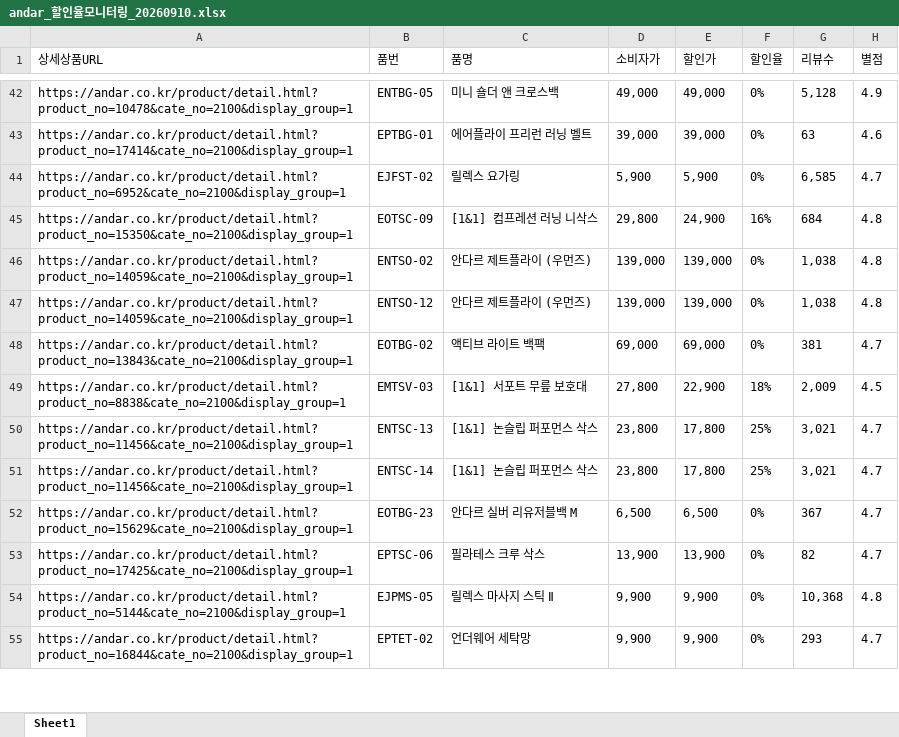
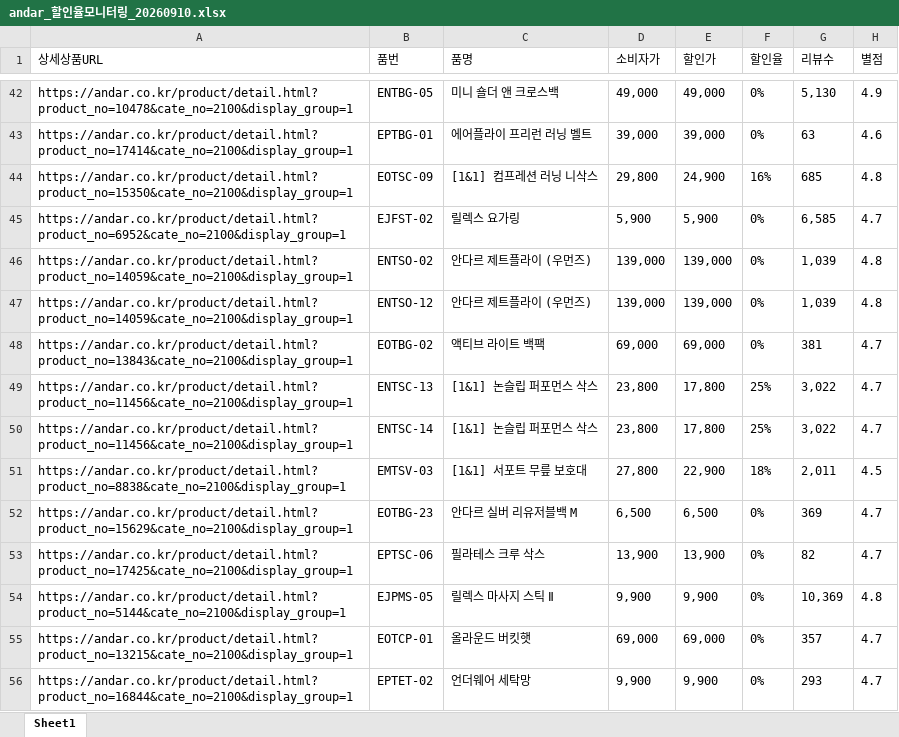
Before and after one commit to yupee-pretty/andar-scrape, an Excel workbook: results/andar_할인율모니터링_20260910.xlsx, sheet Sheet1, drawn as a sheet; only a part is shown, gaps mark what is left out; values as stored, in another font and other column widths than the file's, no borders; removed rows and columns are numbered as before the commit, all else as after; the diff covers the shown part only; the diff names each change by its address in the sheet, - before the commit and + after, or states it on an @@ line.

```diff
--- a/results/andar_할인율모니터링_20260910.xlsx (sheet Sheet1)
+++ b/results/andar_할인율모니터링_20260910.xlsx (sheet Sheet1)
-G42 (리뷰수): 5,128
+G42 (리뷰수): 5,130
+row 44: https://andar.co.kr/product/detail.html?product_no=15350&cate_no=2100&display_group=1 | EOTSC-09 | [1&1] 컴프레션 러닝 니삭스 | 29,800 | 24,900 | 16% | 685 | 4.8
-row 45: https://andar.co.kr/product/detail.html?product_no=15350&cate_no=2100&display_group=1 | EOTSC-09 | [1&1] 컴프레션 러닝 니삭스 | 29,800 | 24,900 | 16% | 684 | 4.8
-G46:G47 (리뷰수): 1,038
+G46:G47 (리뷰수): 1,039
-row 49: https://andar.co.kr/product/detail.html?product_no=8838&cate_no=2100&display_group=1 | EMTSV-03 | [1&1] 서포트 무릎 보호대 | 27,800 | 22,900 | 18% | 2,009 | 4.5
-G49:G50 (리뷰수): 3,021
+G49:G50 (리뷰수): 3,022
+row 51: https://andar.co.kr/product/detail.html?product_no=8838&cate_no=2100&display_group=1 | EMTSV-03 | [1&1] 서포트 무릎 보호대 | 27,800 | 22,900 | 18% | 2,011 | 4.5
-G52 (리뷰수): 367
+G52 (리뷰수): 369
-G54 (리뷰수): 10,368
+G54 (리뷰수): 10,369
@@ row 56 moved to row 55: https://andar.co.kr/product/detail.html?… @@
```
Also changed, not shown: 9 added rows, 11 removed rows, 24 moved rows and 22 edited cells elsewhere in this sheet.
